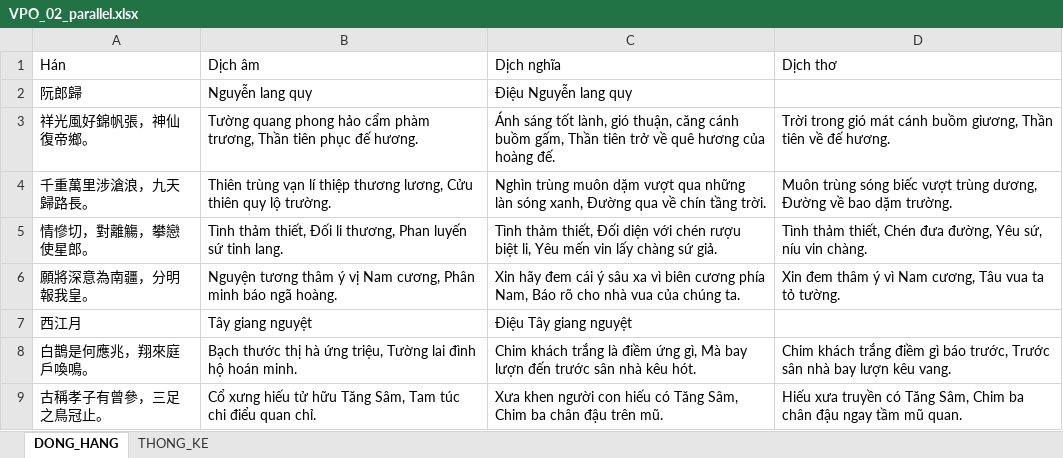
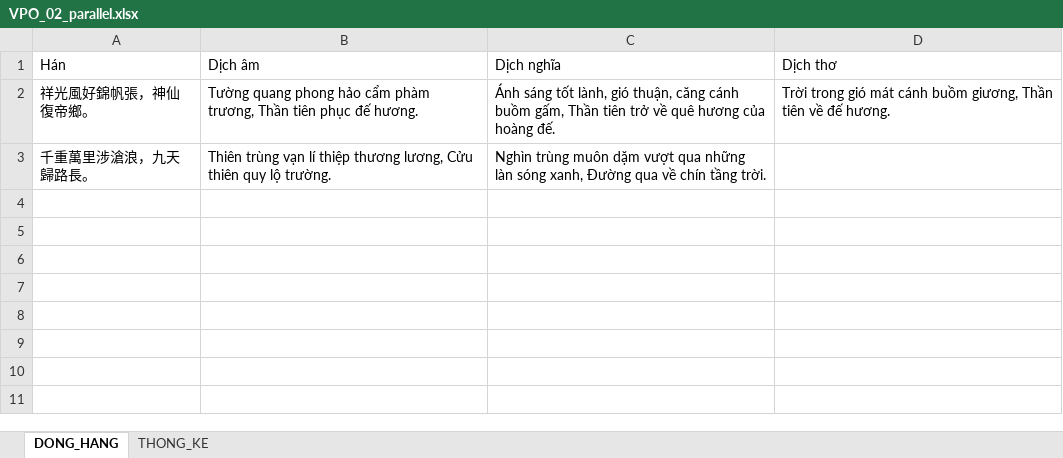
Before and after one commit to LGKAI/Zh-Vi-Corpus-Building, an Excel workbook: CV04_VPO_02/04_dong_hang/VPO_02_parallel.xlsx, sheet DONG_HANG, drawn as a sheet; values as stored, in another font and other column widths than the file's, no borders; removed rows and columns are numbered as before the commit, all else as after; the diff names each change by its address in the sheet, - before the commit and + after, or states it on an @@ line.

```diff
--- a/CV04_VPO_02/04_dong_hang/VPO_02_parallel.xlsx (sheet DONG_HANG)
+++ b/CV04_VPO_02/04_dong_hang/VPO_02_parallel.xlsx (sheet DONG_HANG)
-row 2: 阮郎歸 | Nguyễn lang quy | Điệu Nguyễn lang quy
-D3 (Dịch thơ): Muôn trùng sóng biếc vượt trùng dương, Đường về bao dặm trường.
+D3 (Dịch thơ): (empty)
-row 5: 情慘切，對離觴，攀戀使星郎。 | Tình thảm thiết, Đối li thương, Phan luyến sứ tinh lang. | Tình thảm thiết, Đối diện với chén rượu biệt li, Yêu mến vin lấy chàng sứ giả. | Tình thảm thiết, Chén đưa đường, Yêu sứ, níu vin chàng.
-row 6: 願將深意為南疆，分明報我皇。 | Nguyện tương thâm ý vị Nam cương, Phân minh báo ngã hoàng. | Xin hãy đem cái ý sâu xa vì biên cương phía Nam, Báo rõ cho nhà vua của chúng ta. | Xin đem thâm ý vì Nam cương, Tâu vua ta tỏ tường.
-row 7: 西江月 | Tây giang nguyệt | Điệu Tây giang nguyệt
-row 8: 白鵲是何應兆，翔來庭戶喚鳴。 | Bạch thước thị hà ứng triệu, Tường lai đình hộ hoán minh. | Chim khách trắng là điềm ứng gì, Mà bay lượn đến trước sân nhà kêu hót. | Chim khách trắng điềm gì báo trước, Trước sân nhà bay lượn kêu vang.
-row 9: 古稱孝子有曾參，三足之鳥冠止。 | Cổ xưng hiếu tử hữu Tăng Sâm, Tam túc chi điểu quan chỉ. | Xưa khen người con hiếu có Tăng Sâm, Chim ba chân đậu trên mũ. | Hiếu xưa truyền có Tăng Sâm, Chim ba chân đậu ngay tầm mũ quan.
```
Also changed, not shown: sheet THONG_KE, CV04_VPO_01/04_dong_hang/VPO_01_parallel.xlsx, CV04_VPO_03/04_dong_hang/VPO_03_parallel.xlsx, 45 other files.
